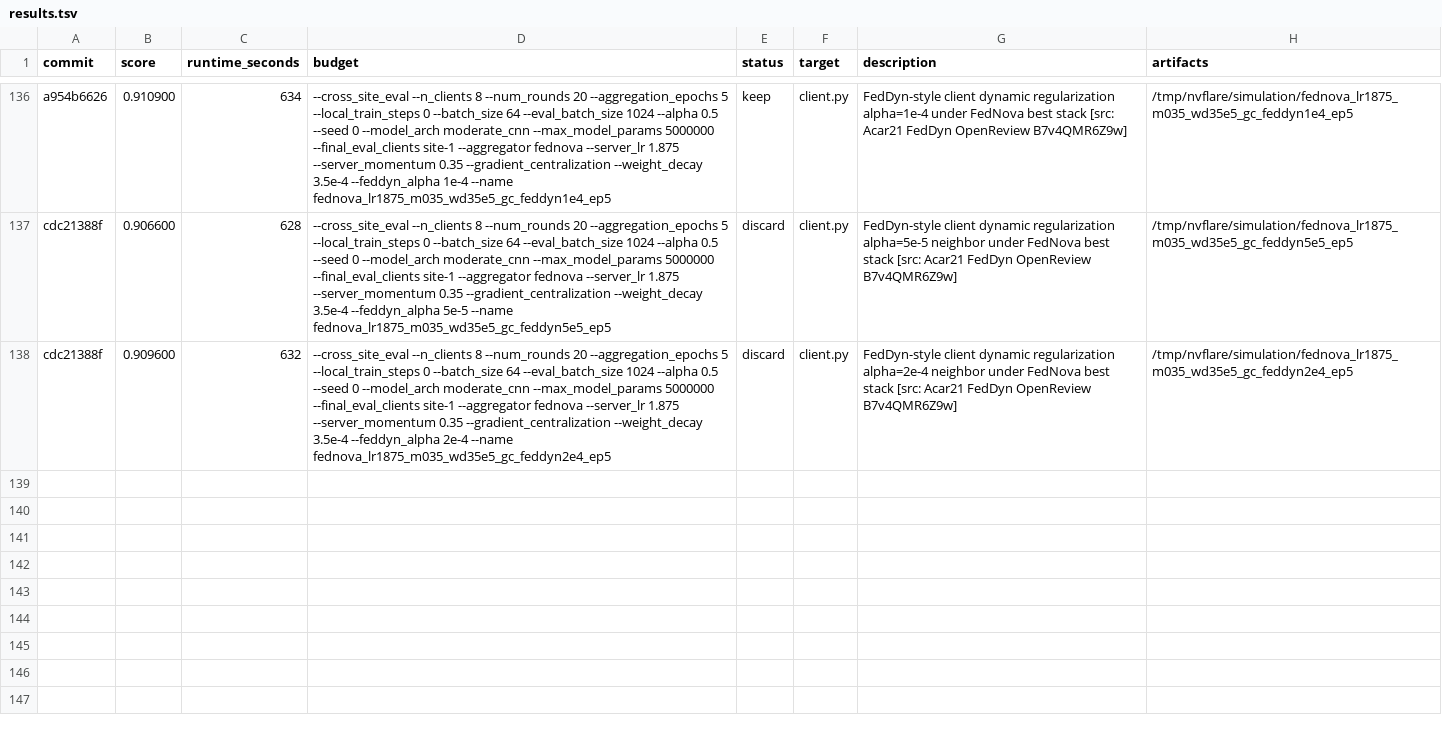
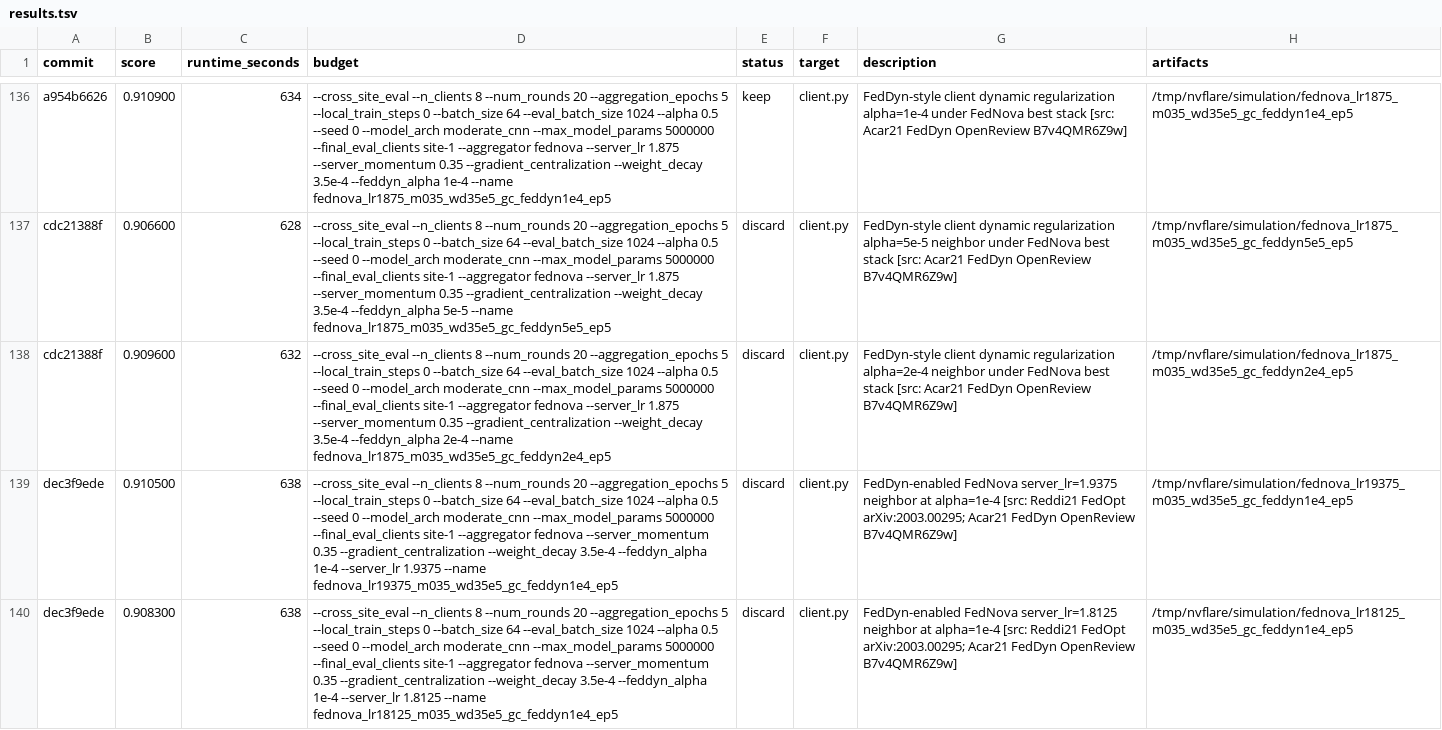
Before and after one commit to holgerroth/NVFlare, a TSV file: research/auto-fl-research/results.tsv, drawn as a sheet; only a part is shown, gaps mark what is left out; the diff names each change by its address in the sheet, - before the commit and + after, or states it on an @@ line.

Commit message:
Log FedDyn server lr sweep

```diff
--- a/research/auto-fl-research/results.tsv
+++ b/research/auto-fl-research/results.tsv
+row 139: dec3f9ede | 0.910500 | 638 | --cross_site_eval --n_clients 8 --num_rounds 20 --aggregation_epochs 5 --local_train_steps 0 --batch_size 64 --eval_batch_size 1024 --alpha 0.5 --seed 0 --model_arch moderate_cnn --max_model_params 5000000 --final_eval_clients site-1 --aggregator fednova --server_momentum 0.35 --gradient_centralization --weight_decay 3.5e-4 --feddyn_alpha 1e-4 --server_lr 1.9375 --name fednova_lr19375_m035_wd35e5_gc_feddyn1e4_ep5 | discard | client.py | FedDyn-enabled FedNova server_lr=1.9375 neighbor at alpha=1e-4 [src: Reddi21 FedOpt arXiv:2003.00295; Acar21 FedDyn OpenReview B7v4QMR6Z9w] | /tmp/nvflare/simulation/fednova_lr19375_m035_wd35e5_gc_feddyn1e4_ep5
+row 140: dec3f9ede | 0.908300 | 638 | --cross_site_eval --n_clients 8 --num_rounds 20 --aggregation_epochs 5 --local_train_steps 0 --batch_size 64 --eval_batch_size 1024 --alpha 0.5 --seed 0 --model_arch moderate_cnn --max_model_params 5000000 --final_eval_clients site-1 --aggregator fednova --server_momentum 0.35 --gradient_centralization --weight_decay 3.5e-4 --feddyn_alpha 1e-4 --server_lr 1.8125 --name fednova_lr18125_m035_wd35e5_gc_feddyn1e4_ep5 | discard | client.py | FedDyn-enabled FedNova server_lr=1.8125 neighbor at alpha=1e-4 [src: Reddi21 FedOpt arXiv:2003.00295; Acar21 FedDyn OpenReview B7v4QMR6Z9w] | /tmp/nvflare/simulation/fednova_lr18125_m035_wd35e5_gc_feddyn1e4_ep5
```
Also changed, not shown: 2 other files.
